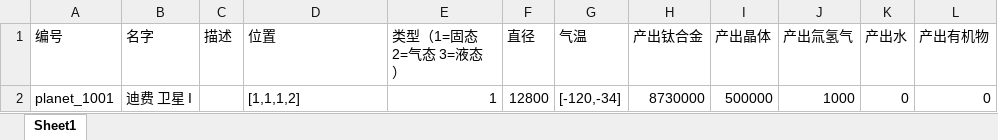
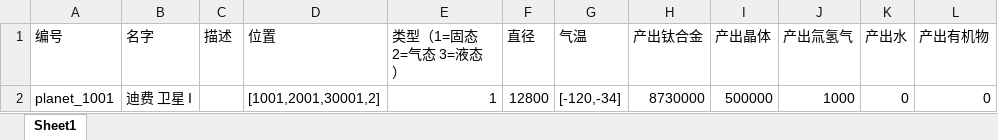
Before and after one commit to johnnyeven/xgame-node-tools, an Excel workbook: doc/const_planets.xlsx, sheet Sheet1, drawn as a sheet; values as stored, in another font and other column widths than the file's, no borders; the diff names each change by its address in the sheet, - before the commit and + after, or states it on an @@ line.

```diff
--- a/doc/const_planets.xlsx (sheet Sheet1)
+++ b/doc/const_planets.xlsx (sheet Sheet1)
-D2 (位置): [1,1,1,2]
+D2 (位置): [1001,2001,30001,2]
```
